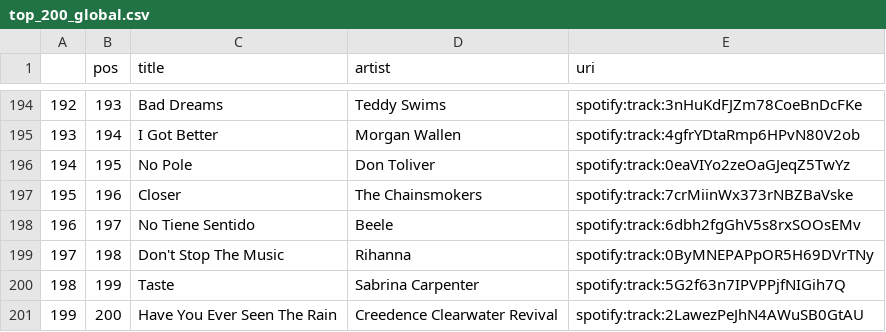
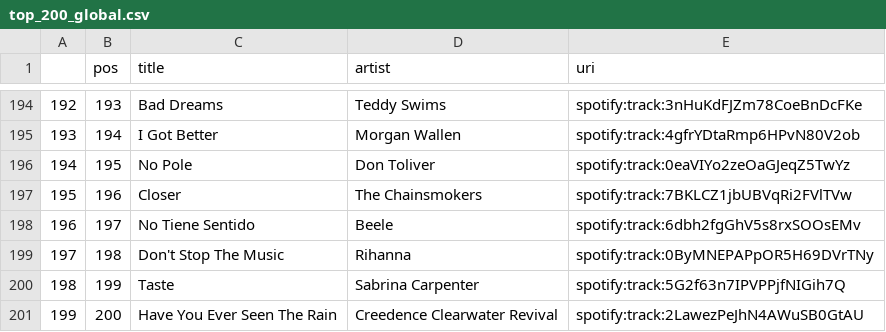
Before and after one commit to kurczakooo/top-playlists-maker, a CSV file: src/data/top_200_global.csv, drawn as a sheet; only a part is shown, gaps mark what is left out; the diff covers the shown part only.

```diff
--- a/src/data/top_200_global.csv
+++ b/src/data/top_200_global.csv
@@ -196,3 +196,3 @@
 194,195,No Pole,Don Toliver,spotify:track:0eaVIYo2zeOaGJeqZ5TwYz
-195,196,Closer,The Chainsmokers,spotify:track:7crMiinWx373rNBZBaVske
+195,196,Closer,The Chainsmokers,spotify:track:7BKLCZ1jbUBVqRi2FVlTVw
 196,197,No Tiene Sentido,Beele,spotify:track:6dbh2fgGhV5s8rxSOOsEMv
```
Also changed, not shown: 5 edited cells elsewhere in this file, src/data/follower_count.csv, 9 other files.
